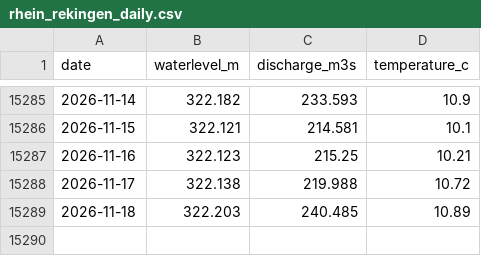
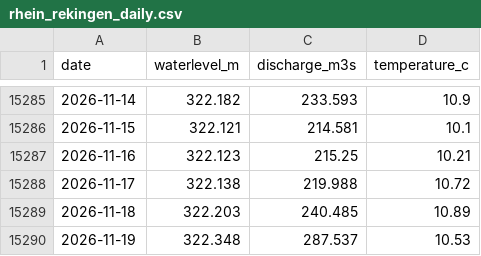
Before and after one commit to samuelb/rheinstats, a CSV file: rhein_rekingen_daily.csv, drawn as a sheet; only a part is shown, gaps mark what is left out.

```diff
--- a/rhein_rekingen_daily.csv
+++ b/rhein_rekingen_daily.csv
@@ -15289 +15289,2 @@ date,waterlevel_m,discharge_m3s,temperature_c
 2026-11-18,322.203,240.485,10.89
+2026-11-19,322.348,287.537,10.53
```
Also changed, not shown: 1 other file.
